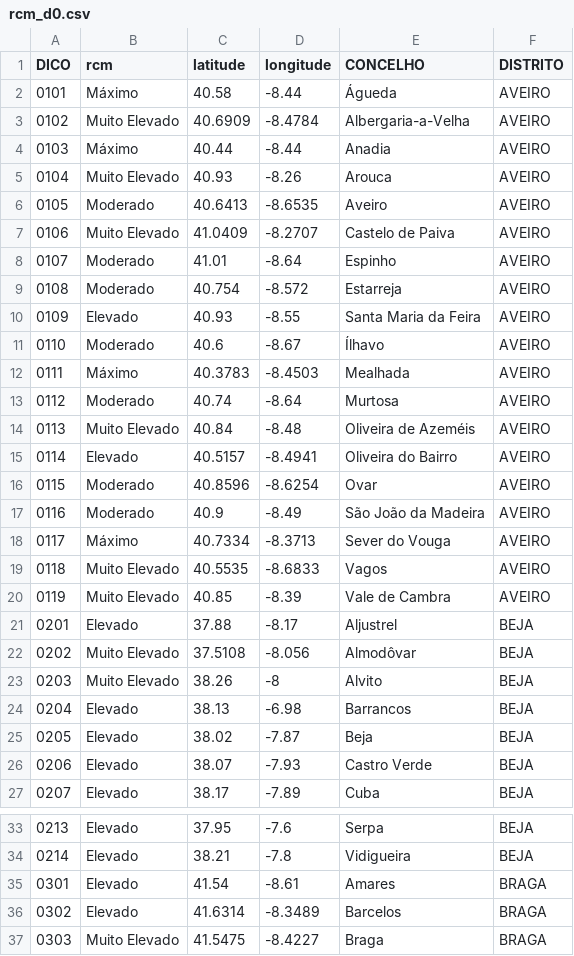
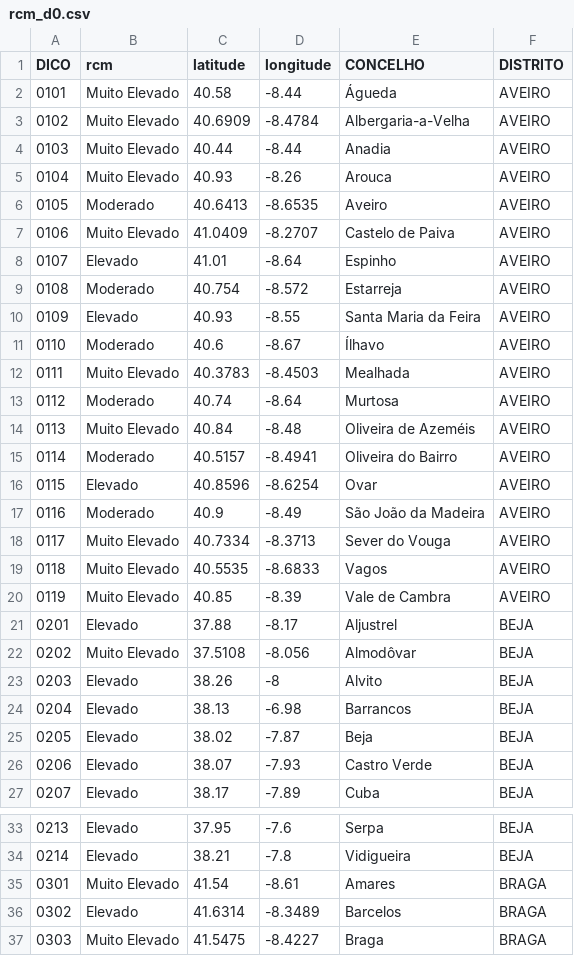
Before and after one commit to CatiaBarros/rcm-scheduler, a CSV file: rcm_d0.csv, drawn as a sheet; only a part is shown, gaps mark what is left out; the diff covers the shown part only.

```diff
--- a/rcm_d0.csv
+++ b/rcm_d0.csv
@@ -1,5 +1,5 @@
 DICO,rcm,latitude,longitude,CONCELHO,DISTRITO
-0101,Máximo,40.58,-8.44,Águeda,AVEIRO
+0101,Muito Elevado,40.58,-8.44,Águeda,AVEIRO
 0102,Muito Elevado,40.6909,-8.4784,Albergaria-a-Velha,AVEIRO
-0103,Máximo,40.44,-8.44,Anadia,AVEIRO
+0103,Muito Elevado,40.44,-8.44,Anadia,AVEIRO
 0104,Muito Elevado,40.93,-8.26,Arouca,AVEIRO
@@ -7,3 +7,3 @@ DICO,rcm,latitude,longitude,CONCELHO,DISTRITO
 0106,Muito Elevado,41.0409,-8.2707,Castelo de Paiva,AVEIRO
-0107,Moderado,41.01,-8.64,Espinho,AVEIRO
+0107,Elevado,41.01,-8.64,Espinho,AVEIRO
 0108,Moderado,40.754,-8.572,Estarreja,AVEIRO
@@ -11,9 +11,9 @@ DICO,rcm,latitude,longitude,CONCELHO,DISTRITO
 0110,Moderado,40.6,-8.67,Ílhavo,AVEIRO
-0111,Máximo,40.3783,-8.4503,Mealhada,AVEIRO
+0111,Muito Elevado,40.3783,-8.4503,Mealhada,AVEIRO
 0112,Moderado,40.74,-8.64,Murtosa,AVEIRO
 0113,Muito Elevado,40.84,-8.48,Oliveira de Azeméis,AVEIRO
-0114,Elevado,40.5157,-8.4941,Oliveira do Bairro,AVEIRO
-0115,Moderado,40.8596,-8.6254,Ovar,AVEIRO
+0114,Moderado,40.5157,-8.4941,Oliveira do Bairro,AVEIRO
+0115,Elevado,40.8596,-8.6254,Ovar,AVEIRO
 0116,Moderado,40.9,-8.49,São João da Madeira,AVEIRO
-0117,Máximo,40.7334,-8.3713,Sever do Vouga,AVEIRO
+0117,Muito Elevado,40.7334,-8.3713,Sever do Vouga,AVEIRO
 0118,Muito Elevado,40.5535,-8.6833,Vagos,AVEIRO
@@ -22,3 +22,3 @@ DICO,rcm,latitude,longitude,CONCELHO,DISTRITO
 0202,Muito Elevado,37.5108,-8.056,Almodôvar,BEJA
-0203,Muito Elevado,38.26,-8,Alvito,BEJA
+0203,Elevado,38.26,-8,Alvito,BEJA
 0204,Elevado,38.13,-6.98,Barrancos,BEJA
@@ -34,3 +34,3 @@ DICO,rcm,latitude,longitude,CONCELHO,DISTRITO
 0214,Elevado,38.21,-7.8,Vidigueira,BEJA
-0301,Elevado,41.54,-8.61,Amares,BRAGA
+0301,Muito Elevado,41.54,-8.61,Amares,BRAGA
 0302,Elevado,41.6314,-8.3489,Barcelos,BRAGA
```
Also changed, not shown: 50 edited cells elsewhere in this file, 1 other file.
